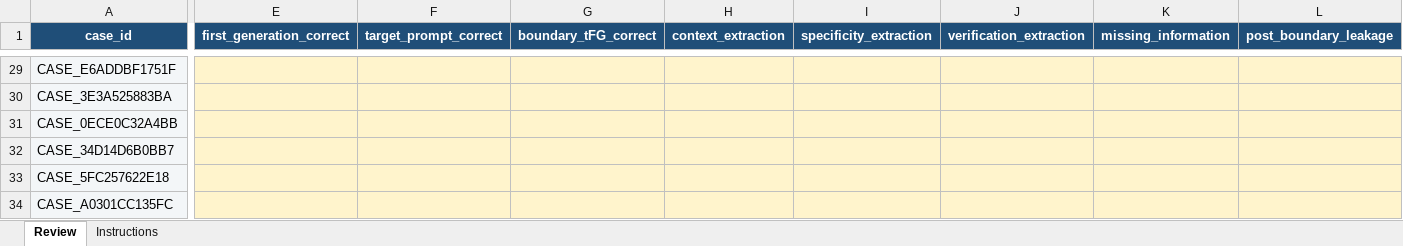
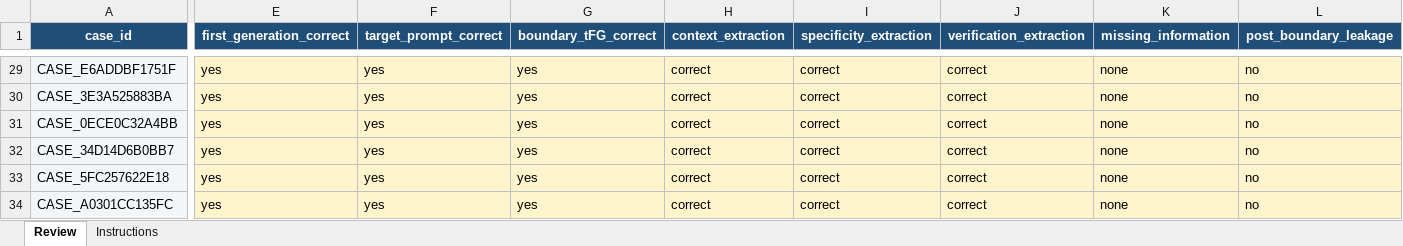
Before and after one commit to unlv-evol/DIR, an Excel workbook: cases/stage_d/reviewer_B/stage_d_review.xlsx, sheet Review, drawn as a sheet; only a part is shown, gaps mark what is left out; values as stored, in another font and other column widths than the file's, no borders; the diff covers the shown part only; the diff names each change by its address in the sheet, - before the commit and + after, or states it on an @@ line.

```diff
--- a/cases/stage_d/reviewer_B/stage_d_review.xlsx (sheet Review)
+++ b/cases/stage_d/reviewer_B/stage_d_review.xlsx (sheet Review)
-E29:E34 (first_generation_correct): (empty)
+E29:E34 (first_generation_correct): yes
-F29:F34 (target_prompt_correct): (empty)
+F29:F34 (target_prompt_correct): yes
-G29:G34 (boundary_tFG_correct): (empty)
+G29:G34 (boundary_tFG_correct): yes
-H29:H34 (context_extraction): (empty)
+H29:H34 (context_extraction): correct
-I29:I34 (specificity_extraction): (empty)
+I29:I34 (specificity_extraction): correct
-J29:J34 (verification_extraction): (empty)
+J29:J34 (verification_extraction): correct
-K29:K34 (missing_information): (empty)
+K29:K34 (missing_information): none
-L29:L34 (post_boundary_leakage): (empty)
+L29:L34 (post_boundary_leakage): no
```
Also changed, not shown: 257 edited cells and cell formats elsewhere in this sheet.
